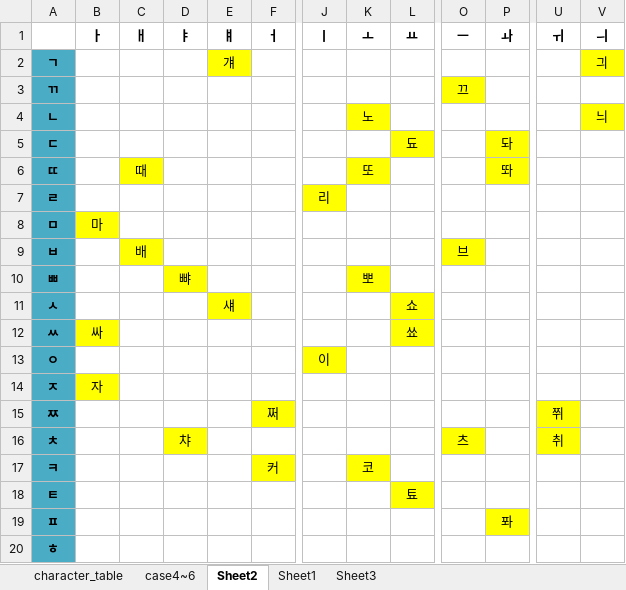
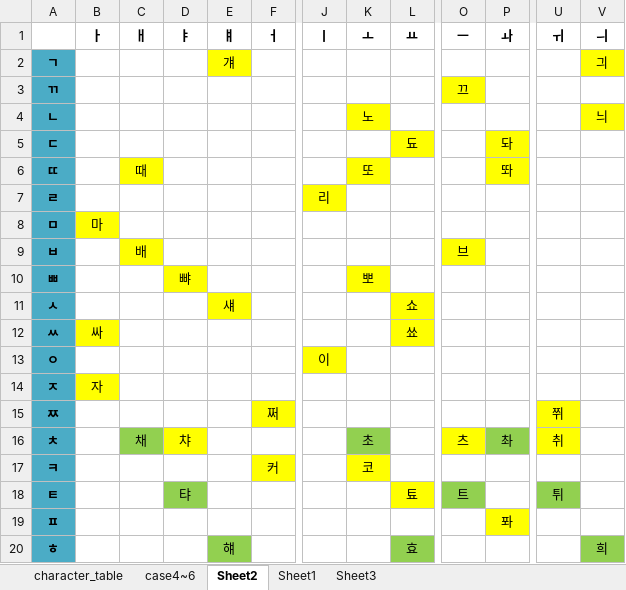
Before and after one commit to lionem2018/Extract_Standard_Hange_Character, an Excel workbook: output/basis_character_new.xlsx, sheet Sheet2, drawn as a sheet; only a part is shown, gaps mark what is left out; values as stored, in another font and other column widths than the file's, no borders; the diff names each change by its address in the sheet, - before the commit and + after, or states it on an @@ line.

```diff
--- a/output/basis_character_new.xlsx (sheet Sheet2)
+++ b/output/basis_character_new.xlsx (sheet Sheet2)
-C16 (ㅐ): (empty)
+C16 (ㅐ): 채
-C16 fill: none
+C16 fill: #92D050
-K16 (ㅗ): (empty)
+K16 (ㅗ): 초
-K16 fill: none
+K16 fill: #92D050
-P16 (ㅘ): (empty)
+P16 (ㅘ): 촤
-P16 fill: none
+P16 fill: #92D050
-D18 (ㅑ): (empty)
+D18 (ㅑ): 탸
-D18 fill: none
+D18 fill: #92D050
-O18 (ㅡ): (empty)
+O18 (ㅡ): 트
-O18 fill: none
+O18 fill: #92D050
-U18 (ㅟ): (empty)
+U18 (ㅟ): 튀
-U18 fill: none
+U18 fill: #92D050
-E20 (ㅒ): (empty)
+E20 (ㅒ): 햬
-E20 fill: none
+E20 fill: #92D050
-L20 (ㅛ): (empty)
+L20 (ㅛ): 효
-L20 fill: none
+L20 fill: #92D050
-V20 (ㅢ): (empty)
+V20 (ㅢ): 희
-V20 fill: none
+V20 fill: #92D050
```
Also changed, not shown: sheet case4~6, sheet Sheet1, 6 other files.
